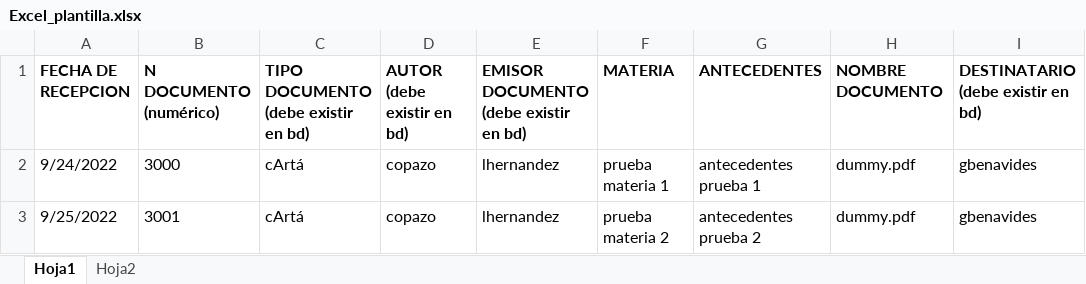
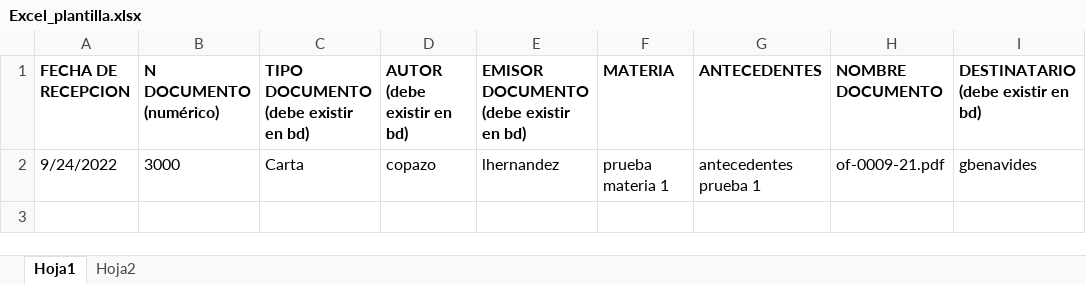
Before and after one commit to estlillo/-barbatos-consulta-exe, an Excel workbook: archivos_subir/Excel_plantilla.xlsx, sheet Hoja1, drawn as a sheet; values as stored, in another font and other column widths than the file's, no borders; the diff names each change by its address in the sheet, - before the commit and + after, or states it on an @@ line.

```diff
--- a/archivos_subir/Excel_plantilla.xlsx (sheet Hoja1)
+++ b/archivos_subir/Excel_plantilla.xlsx (sheet Hoja1)
-C2: cArtá
+C2: Carta
-H2 (NOMBRE DOCUMENTO): dummy.pdf
+H2 (NOMBRE DOCUMENTO): of-0009-21.pdf
-row 3: 9/25/2022 | 3001 | cArtá | copazo | lhernandez | prueba materia 2 | antecedentes prueba 2 | dummy.pdf | gbenavides
```
Also changed, not shown: 8 other files.
